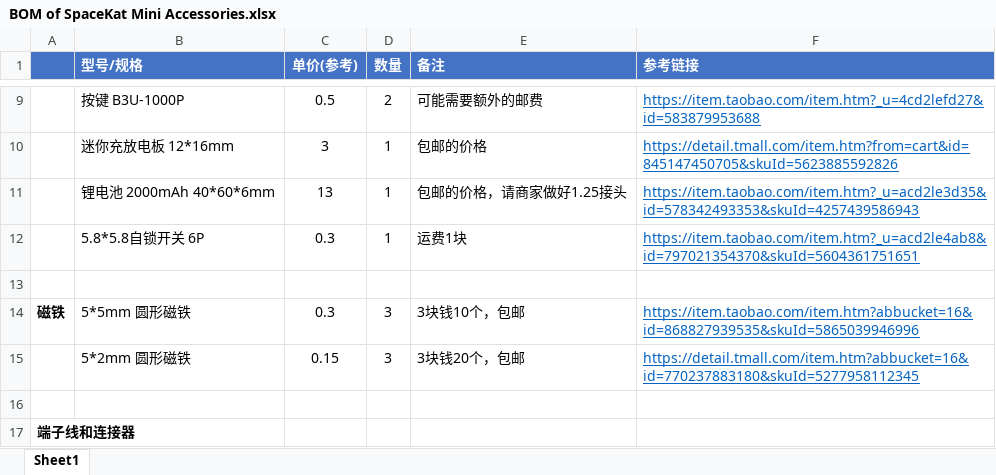
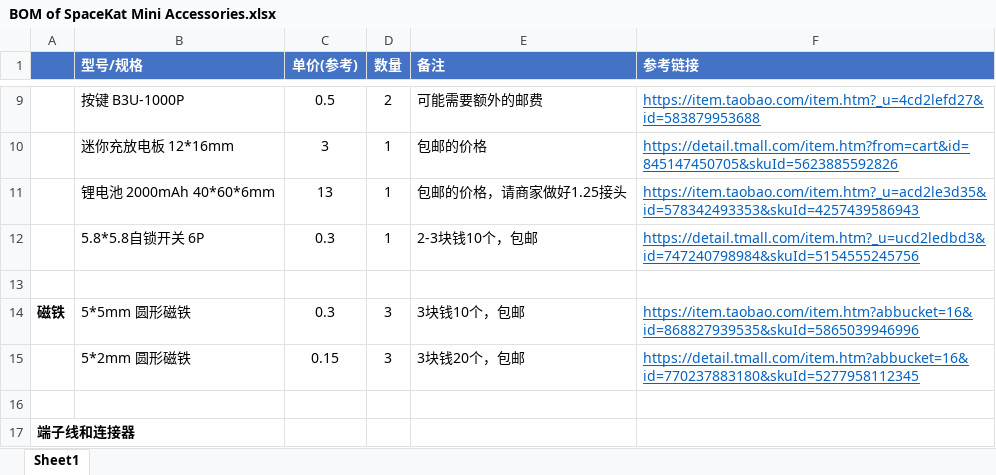
Before and after one commit to Cityforest2000/SpaceKat-V3-Mini, an Excel workbook: BOM of SpaceKat Mini Accessories.xlsx, sheet Sheet1, drawn as a sheet; only a part is shown, gaps mark what is left out; values as stored, in another font and other column widths than the file's, no borders; the diff names each change by its address in the sheet, - before the commit and + after, or states it on an @@ line.

Commit message:
Add files via upload

```diff
--- a/BOM of SpaceKat Mini Accessories.xlsx (sheet Sheet1)
+++ b/BOM of SpaceKat Mini Accessories.xlsx (sheet Sheet1)
-E12 (备注): 运费1块
+E12 (备注): 2-3块钱10个，包邮
-F12 (参考链接): https://item.taobao.com/item.htm?_u=acd2le4ab8&id=797021354370&skuId=5604361751651
+F12 (参考链接): https://detail.tmall.com/item.htm?_u=ucd2ledbd3&id=747240798984&skuId=5154555245756
```
